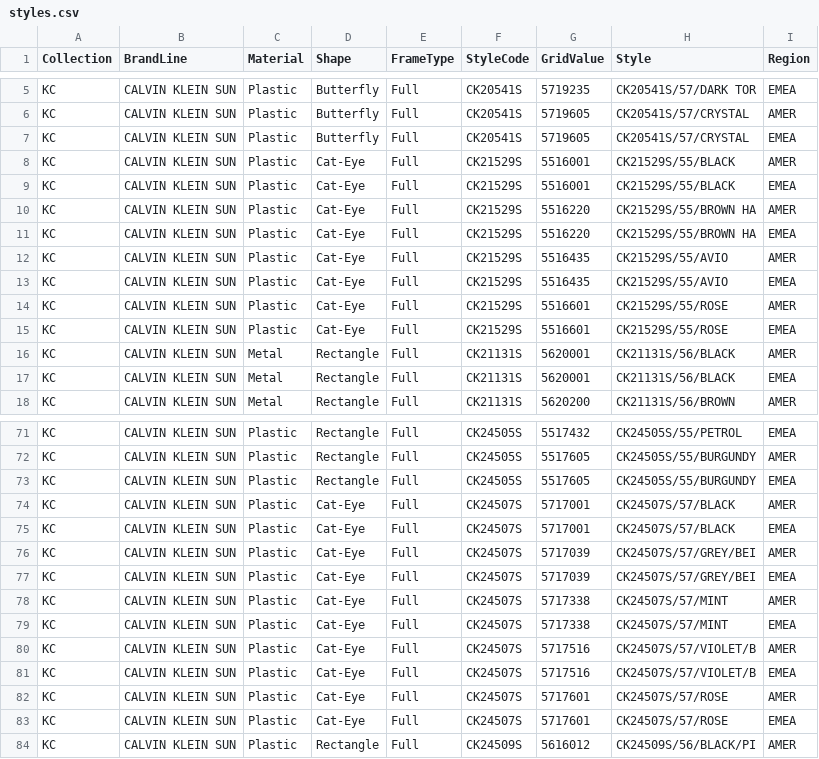
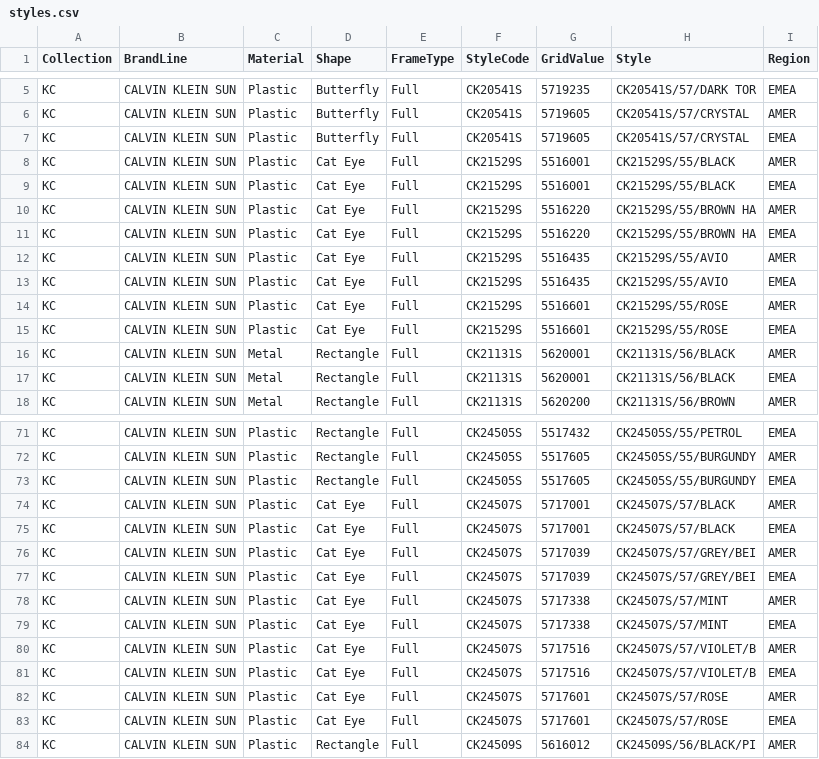
Before and after one commit to yxinzh/Team5VSP, a CSV file: styles.csv, drawn as a sheet; only a part is shown, gaps mark what is left out; the diff covers the shown part only.

Commit message:
Update styles.csv

```diff
--- a/styles.csv
+++ b/styles.csv
@@ -7,10 +7,10 @@ KC,CALVIN KLEIN SUN,Plastic,Butterfly,Full,CK20541S,5719605,CK20541S/57/CRYSTAL,
 KC,CALVIN KLEIN SUN,Plastic,Butterfly,Full,CK20541S,5719605,CK20541S/57/CRYSTAL,EMEA
-KC,CALVIN KLEIN SUN,Plastic,Cat-Eye,Full,CK21529S,5516001,CK21529S/55/BLACK,AMER
-KC,CALVIN KLEIN SUN,Plastic,Cat-Eye,Full,CK21529S,5516001,CK21529S/55/BLACK,EMEA
-KC,CALVIN KLEIN SUN,Plastic,Cat-Eye,Full,CK21529S,5516220,CK21529S/55/BROWN HA,AMER
-KC,CALVIN KLEIN SUN,Plastic,Cat-Eye,Full,CK21529S,5516220,CK21529S/55/BROWN HA,EMEA
-KC,CALVIN KLEIN SUN,Plastic,Cat-Eye,Full,CK21529S,5516435,CK21529S/55/AVIO,AMER
-KC,CALVIN KLEIN SUN,Plastic,Cat-Eye,Full,CK21529S,5516435,CK21529S/55/AVIO,EMEA
-KC,CALVIN KLEIN SUN,Plastic,Cat-Eye,Full,CK21529S,5516601,CK21529S/55/ROSE,AMER
-KC,CALVIN KLEIN SUN,Plastic,Cat-Eye,Full,CK21529S,5516601,CK21529S/55/ROSE,EMEA
+KC,CALVIN KLEIN SUN,Plastic,Cat Eye,Full,CK21529S,5516001,CK21529S/55/BLACK,AMER
+KC,CALVIN KLEIN SUN,Plastic,Cat Eye,Full,CK21529S,5516001,CK21529S/55/BLACK,EMEA
+KC,CALVIN KLEIN SUN,Plastic,Cat Eye,Full,CK21529S,5516220,CK21529S/55/BROWN HA,AMER
+KC,CALVIN KLEIN SUN,Plastic,Cat Eye,Full,CK21529S,5516220,CK21529S/55/BROWN HA,EMEA
+KC,CALVIN KLEIN SUN,Plastic,Cat Eye,Full,CK21529S,5516435,CK21529S/55/AVIO,AMER
+KC,CALVIN KLEIN SUN,Plastic,Cat Eye,Full,CK21529S,5516435,CK21529S/55/AVIO,EMEA
+KC,CALVIN KLEIN SUN,Plastic,Cat Eye,Full,CK21529S,5516601,CK21529S/55/ROSE,AMER
+KC,CALVIN KLEIN SUN,Plastic,Cat Eye,Full,CK21529S,5516601,CK21529S/55/ROSE,EMEA
 KC,CALVIN KLEIN SUN,Metal,Rectangle,Full,CK21131S,5620001,CK21131S/56/BLACK,AMER
@@ -73,12 +73,12 @@ KC,CALVIN KLEIN SUN,Plastic,Rectangle,Full,CK24505S,5517605,CK24505S/55/BURGUNDY
 KC,CALVIN KLEIN SUN,Plastic,Rectangle,Full,CK24505S,5517605,CK24505S/55/BURGUNDY,EMEA
-KC,CALVIN KLEIN SUN,Plastic,Cat-Eye,Full,CK24507S,5717001,CK24507S/57/BLACK,AMER
-KC,CALVIN KLEIN SUN,Plastic,Cat-Eye,Full,CK24507S,5717001,CK24507S/57/BLACK,EMEA
-KC,CALVIN KLEIN SUN,Plastic,Cat-Eye,Full,CK24507S,5717039,CK24507S/57/GREY/BEI,AMER
-KC,CALVIN KLEIN SUN,Plastic,Cat-Eye,Full,CK24507S,5717039,CK24507S/57/GREY/BEI,EMEA
-KC,CALVIN KLEIN SUN,Plastic,Cat-Eye,Full,CK24507S,5717338,CK24507S/57/MINT,AMER
-KC,CALVIN KLEIN SUN,Plastic,Cat-Eye,Full,CK24507S,5717338,CK24507S/57/MINT,EMEA
-KC,CALVIN KLEIN SUN,Plastic,Cat-Eye,Full,CK24507S,5717516,CK24507S/57/VIOLET/B,AMER
-KC,CALVIN KLEIN SUN,Plastic,Cat-Eye,Full,CK24507S,5717516,CK24507S/57/VIOLET/B,EMEA
-KC,CALVIN KLEIN SUN,Plastic,Cat-Eye,Full,CK24507S,5717601,CK24507S/57/ROSE,AMER
-KC,CALVIN KLEIN SUN,Plastic,Cat-Eye,Full,CK24507S,5717601,CK24507S/57/ROSE,EMEA
+KC,CALVIN KLEIN SUN,Plastic,Cat Eye,Full,CK24507S,5717001,CK24507S/57/BLACK,AMER
+KC,CALVIN KLEIN SUN,Plastic,Cat Eye,Full,CK24507S,5717001,CK24507S/57/BLACK,EMEA
+KC,CALVIN KLEIN SUN,Plastic,Cat Eye,Full,CK24507S,5717039,CK24507S/57/GREY/BEI,AMER
+KC,CALVIN KLEIN SUN,Plastic,Cat Eye,Full,CK24507S,5717039,CK24507S/57/GREY/BEI,EMEA
+KC,CALVIN KLEIN SUN,Plastic,Cat Eye,Full,CK24507S,5717338,CK24507S/57/MINT,AMER
+KC,CALVIN KLEIN SUN,Plastic,Cat Eye,Full,CK24507S,5717338,CK24507S/57/MINT,EMEA
+KC,CALVIN KLEIN SUN,Plastic,Cat Eye,Full,CK24507S,5717516,CK24507S/57/VIOLET/B,AMER
+KC,CALVIN KLEIN SUN,Plastic,Cat Eye,Full,CK24507S,5717516,CK24507S/57/VIOLET/B,EMEA
+KC,CALVIN KLEIN SUN,Plastic,Cat Eye,Full,CK24507S,5717601,CK24507S/57/ROSE,AMER
+KC,CALVIN KLEIN SUN,Plastic,Cat Eye,Full,CK24507S,5717601,CK24507S/57/ROSE,EMEA
 KC,CALVIN KLEIN SUN,Plastic,Rectangle,Full,CK24509S,5616012,CK24509S/56/BLACK/PI,AMER
```
Also changed, not shown: 6 edited cells elsewhere in this file.
